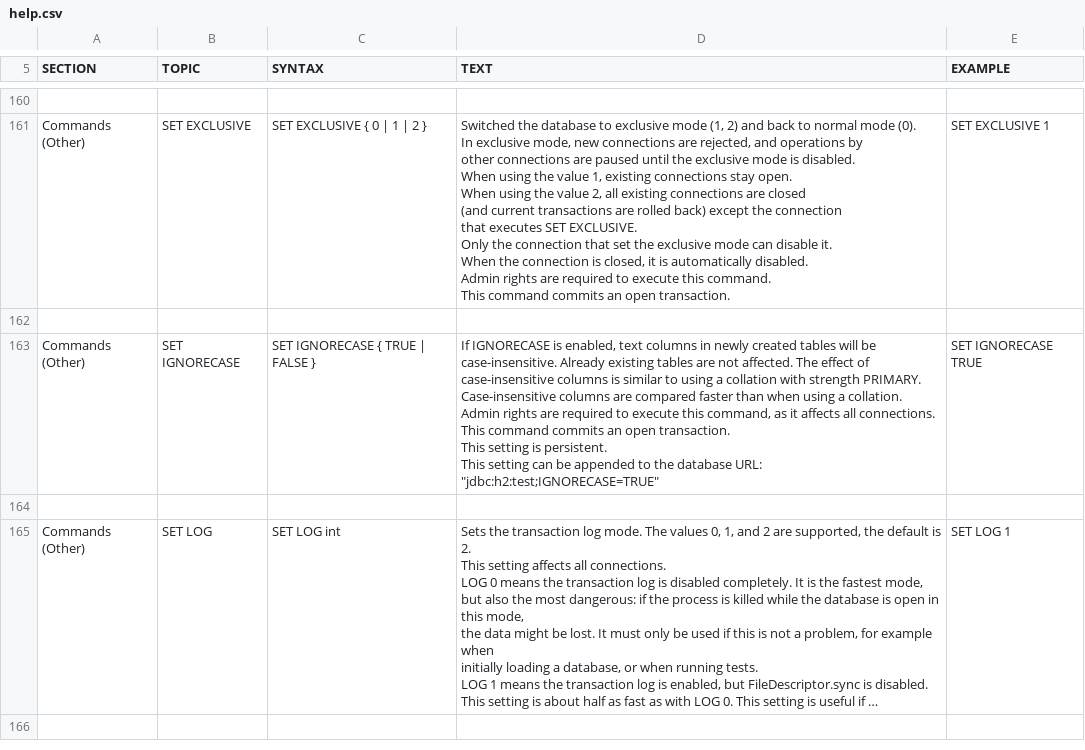
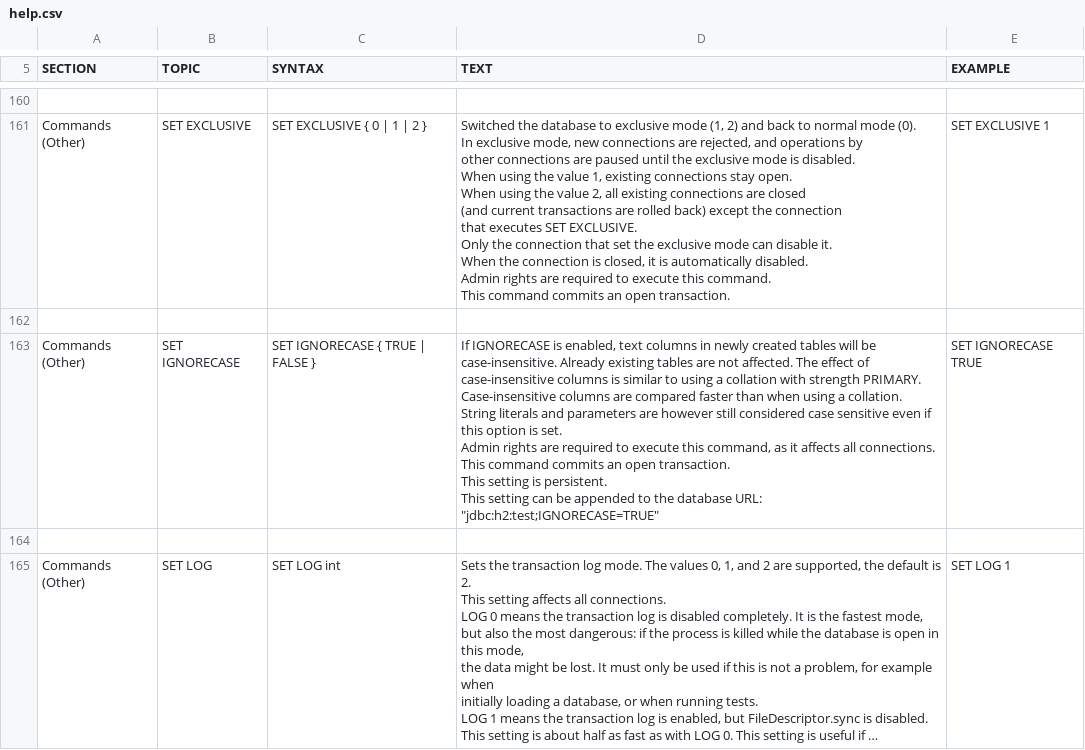
Before and after one commit to yudis/h2database, a CSV file: src/docsrc/help/help.csv, drawn as a sheet; only a part is shown, gaps mark what is left out; the shorter side is filled out with more unchanged rows; long unchanged cells end in ….

```diff
--- a/src/docsrc/help/help.csv
+++ b/src/docsrc/help/help.csv
@@ -1147,17 +1147,18 @@ SET EXCLUSIVE 1
 
-"Commands (Other)","SET IGNORECASE","
-SET IGNORECASE { TRUE | FALSE }
-","
-If IGNORECASE is enabled, text columns in newly created tables will be
-case-insensitive. Already existing tables are not affected. The effect of
-case-insensitive columns is similar to using a collation with strength PRIMARY.
-Case-insensitive columns are compared faster than when using a collation.
-
-Admin rights are required to execute this command, as it affects all connections.
-This command commits an open transaction.
-This setting is persistent.
-This setting can be appended to the database URL: ""jdbc:h2:test;IGNORECASE=TRUE""
-","
-SET IGNORECASE TRUE
-"
+"Commands (Other)","SET IGNORECASE","
+SET IGNORECASE { TRUE | FALSE }
+","
+If IGNORECASE is enabled, text columns in newly created tables will be
+case-insensitive. Already existing tables are not affected. The effect of
+case-insensitive columns is similar to using a collation with strength PRIMARY.
+Case-insensitive columns are compared faster than when using a collation.
+String literals and parameters are however still considered case sensitive even if this option is set.
+
+Admin rights are required to execute this command, as it affects all connections.
+This command commits an open transaction.
+This setting is persistent.
+This setting can be appended to the database URL: ""jdbc:h2:test;IGNORECASE=TRUE""
+","
+SET IGNORECASE TRUE
+"
 
```
Also changed, not shown: 4 other files.
